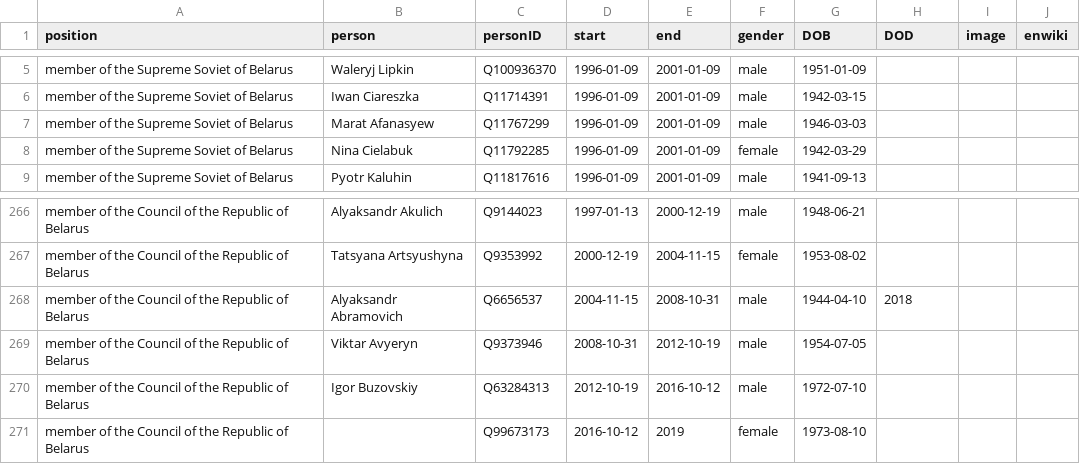
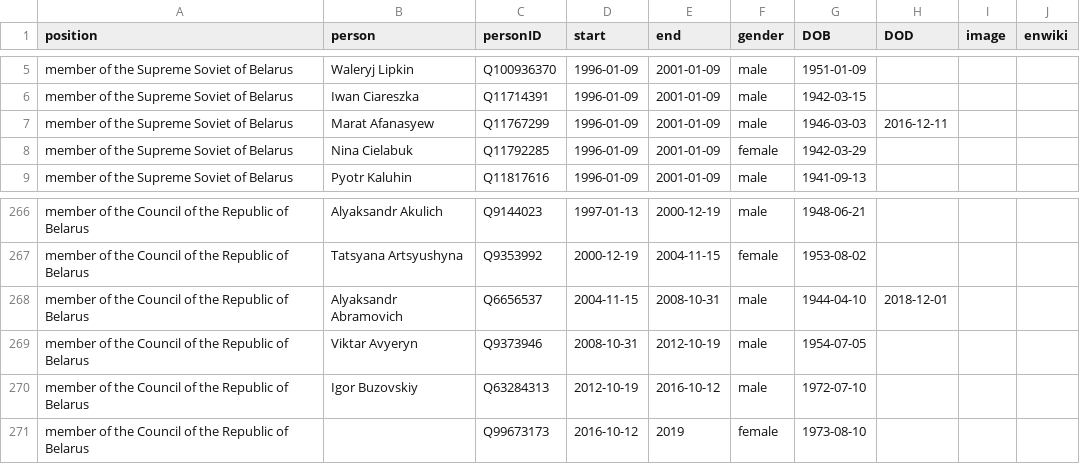
Before and after one commit to every-politician-scrapers/belarus-ministers, a CSV file: html/legislators.csv, drawn as a sheet; only a part is shown, gaps mark what is left out.

Commit message:
PCB update

```diff
--- a/html/legislators.csv
+++ b/html/legislators.csv
@@ -6,3 +6,3 @@ member of the Supreme Soviet of Belarus,Waleryj Lipkin,Q100936370,1996-01-09,200
 member of the Supreme Soviet of Belarus,Iwan Ciareszka,Q11714391,1996-01-09,2001-01-09,male,1942-03-15,,,
-member of the Supreme Soviet of Belarus,Marat Afanasyew,Q11767299,1996-01-09,2001-01-09,male,1946-03-03,,,
+member of the Supreme Soviet of Belarus,Marat Afanasyew,Q11767299,1996-01-09,2001-01-09,male,1946-03-03,2016-12-11,,
 member of the Supreme Soviet of Belarus,Nina Cielabuk,Q11792285,1996-01-09,2001-01-09,female,1942-03-29,,,
@@ -267,3 +267,3 @@ member of the Council of the Republic of Belarus,Alyaksandr Akulich,Q9144023,199
 member of the Council of the Republic of Belarus,Tatsyana Artsyushyna,Q9353992,2000-12-19,2004-11-15,female,1953-08-02,,,
-member of the Council of the Republic of Belarus,Alyaksandr Abramovich,Q6656537,2004-11-15,2008-10-31,male,1944-04-10,2018,,
+member of the Council of the Republic of Belarus,Alyaksandr Abramovich,Q6656537,2004-11-15,2008-10-31,male,1944-04-10,2018-12-01,,
 member of the Council of the Republic of Belarus,Viktar Avyeryn,Q9373946,2008-10-31,2012-10-19,male,1954-07-05,,,
```
